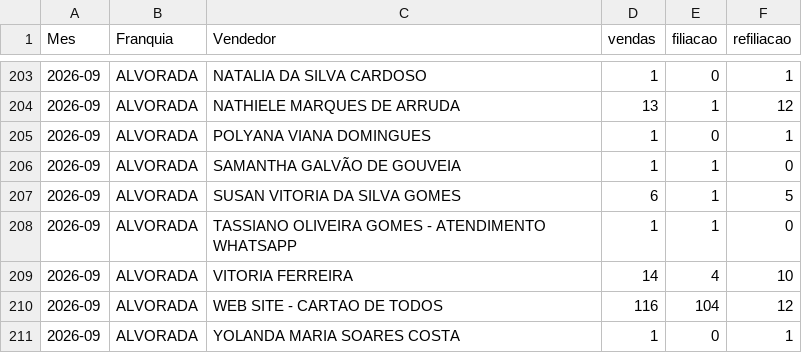
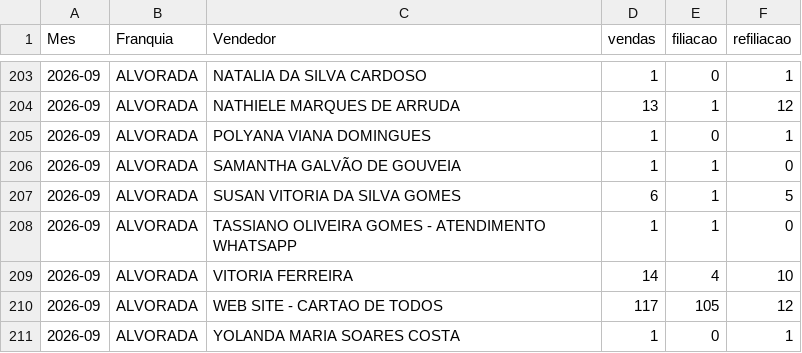
Before and after one commit to matheussouza28/dashboard-vendas-alvorada, a CSV file: data/por_vendedor.csv, drawn as a sheet; only a part is shown, gaps mark what is left out.

```diff
--- a/data/por_vendedor.csv
+++ b/data/por_vendedor.csv
@@ -209,3 +209,3 @@ Mes,Franquia,Vendedor,vendas,filiacao,refiliacao
 2026-09,ALVORADA,VITORIA FERREIRA,14,4,10
-2026-09,ALVORADA,WEB SITE - CARTAO DE TODOS,116,104,12
+2026-09,ALVORADA,WEB SITE - CARTAO DE TODOS,117,105,12
 2026-09,ALVORADA,YOLANDA MARIA SOARES COSTA,1,0,1
```
Also changed, not shown: data/base_vendas.csv, data/resumo_diario.csv, 3 other files.
